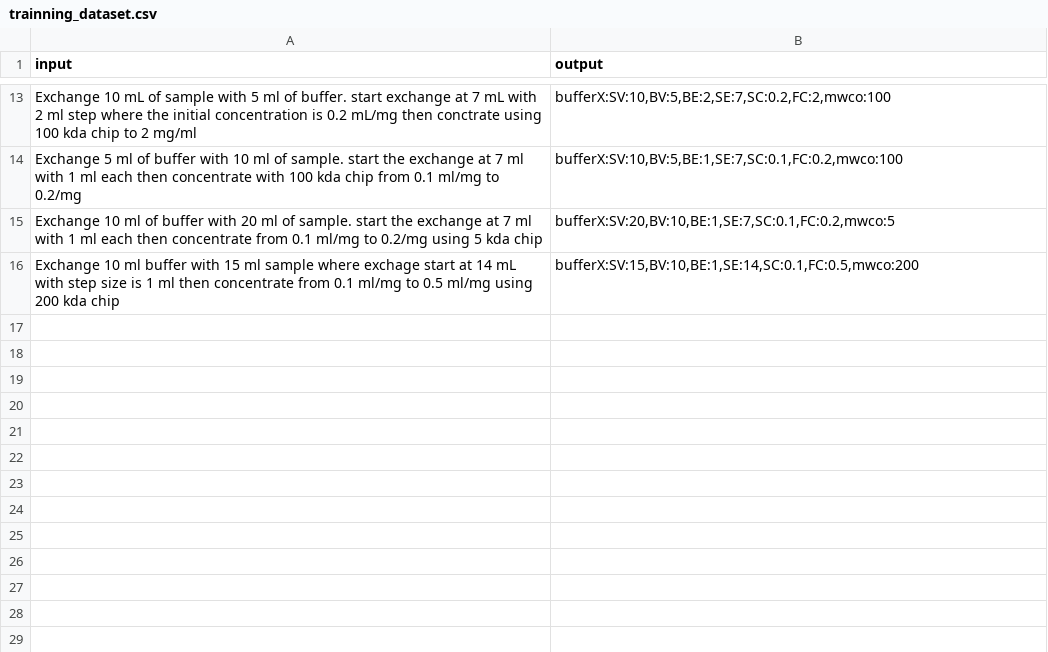
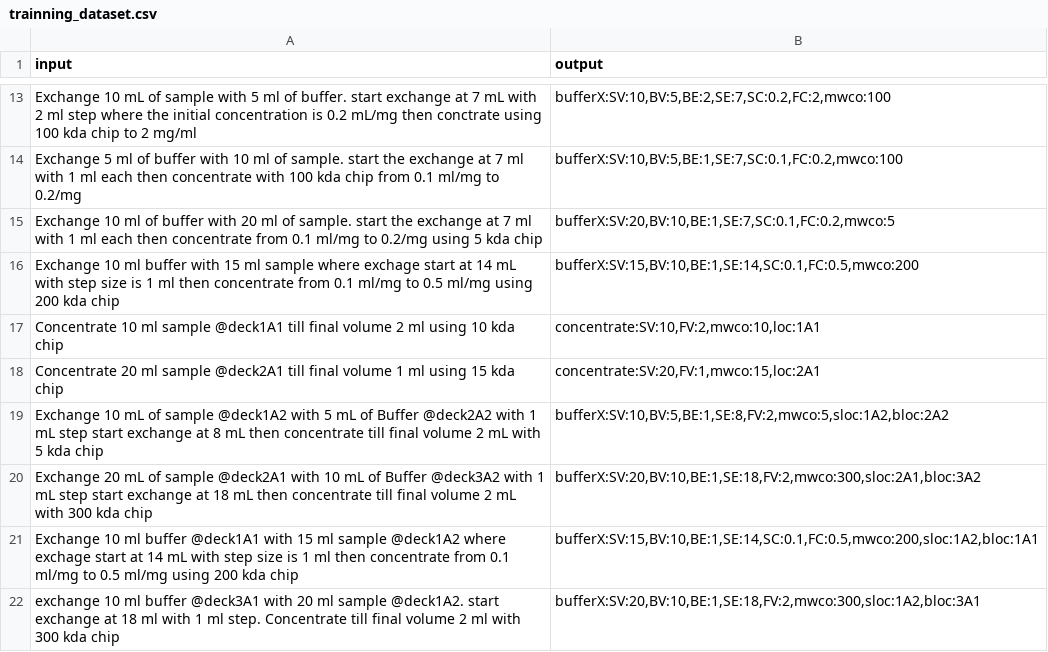
Before and after one commit to bagusar2906/machine-learning, a CSV file: trainning_dataset.csv, drawn as a sheet; only a part is shown, gaps mark what is left out; the diff names each change by its address in the sheet, - before the commit and + after, or states it on an @@ line.

```diff
--- a/trainning_dataset.csv
+++ b/trainning_dataset.csv
+row 17: Concentrate 10 ml sample @deck1A1 till final volume 2 ml using 10 kda chip | concentrate:SV:10,FV:2,mwco:10,loc:1A1
+row 18: Concentrate 20 ml sample @deck2A1 till final volume 1 ml using 15 kda chip | concentrate:SV:20,FV:1,mwco:15,loc:2A1
+row 19: Exchange 10 mL of sample @deck1A2 with 5 mL of Buffer @deck2A2 with 1 mL step start exchange at 8 mL then concentrate till final volume 2 mL with 5 kda chip | bufferX:SV:10,BV:5,BE:1,SE:8,FV:2,mwco:5,sloc:1A2,bloc:2A2
+row 20: Exchange 20 mL of sample @deck2A1 with 10 mL of Buffer @deck3A2 with 1 mL step start exchange at 18 mL then concentrate till final volume 2 mL with 300 kda chip | bufferX:SV:20,BV:10,BE:1,SE:18,FV:2,mwco:300,sloc:2A1,bloc:3A2
+row 21: Exchange 10 ml buffer @deck1A1 with 15 ml sample @deck1A2 where exchage start at 14 mL with step size is 1 ml then concentrate from 0.1 ml/mg to 0.5 ml/mg using 200 kda chip | bufferX:SV:15,BV:10,BE:1,SE:14,SC:0.1,FC:0.5,mwco:200,sloc:1A2,bloc:1A1
+row 22: exchange 10 ml buffer @deck3A1 with 20 ml sample @deck1A2. start exchange at 18 ml with 1 ml step. Concentrate till final volume 2 ml with 300 kda chip | bufferX:SV:20,BV:10,BE:1,SE:18,FV:2,mwco:300,sloc:1A2,bloc:3A1
```
Also changed, not shown: evaluation_dataset.csv, 8 other files.
